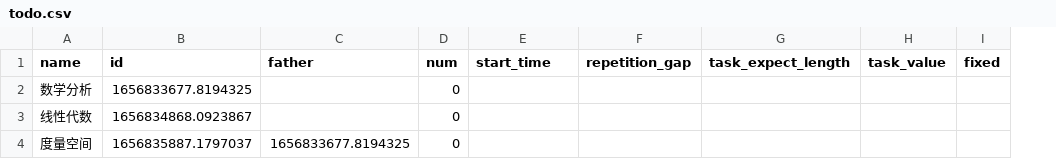
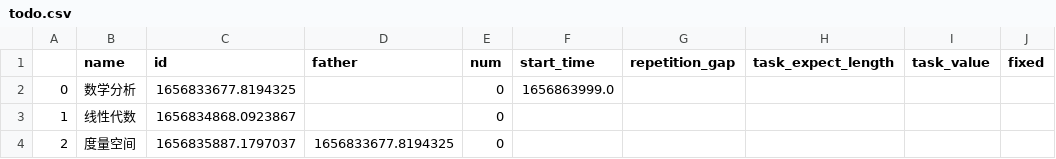
Before and after one commit to fire-lit-band/single-input-gtd, a CSV file: todo.csv, drawn as a sheet; only a part is shown; addresses are those after the commit; the diff names each change by its address in the sheet, - before the commit and + after, or states it on an @@ line.

```diff
--- a/todo.csv
+++ b/todo.csv
+column A, rows 2-4: 0 | 1 | 2
-F2 (start_time): (empty)
+F2 (start_time): 1656863999.0
```
Also changed, not shown: 1 other file.
